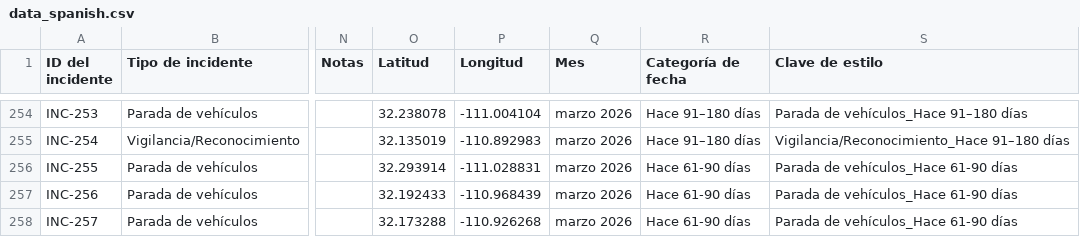
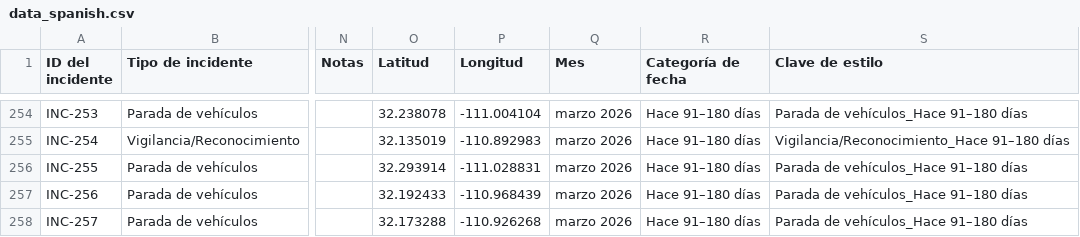
Before and after one commit to TucsonMigraMap/Migra-Map-Data, a CSV file: data_spanish.csv, drawn as a sheet; only a part is shown, gaps mark what is left out; the diff covers the shown part only; the diff names each change by its address in the sheet, - before the commit and + after, or states it on an @@ line.

```diff
--- a/data_spanish.csv
+++ b/data_spanish.csv
-R256:R258 (Categoría de fecha): Hace 61-90 días
+R256:R258 (Categoría de fecha): Hace 91–180 días
-S256:S258 (Clave de estilo): Parada de vehículos_Hace 61-90 días
+S256:S258 (Clave de estilo): Parada de vehículos_Hace 91–180 días
```
Also changed, not shown: 10 edited cells elsewhere in this file, data_spanish_latest.csv.
